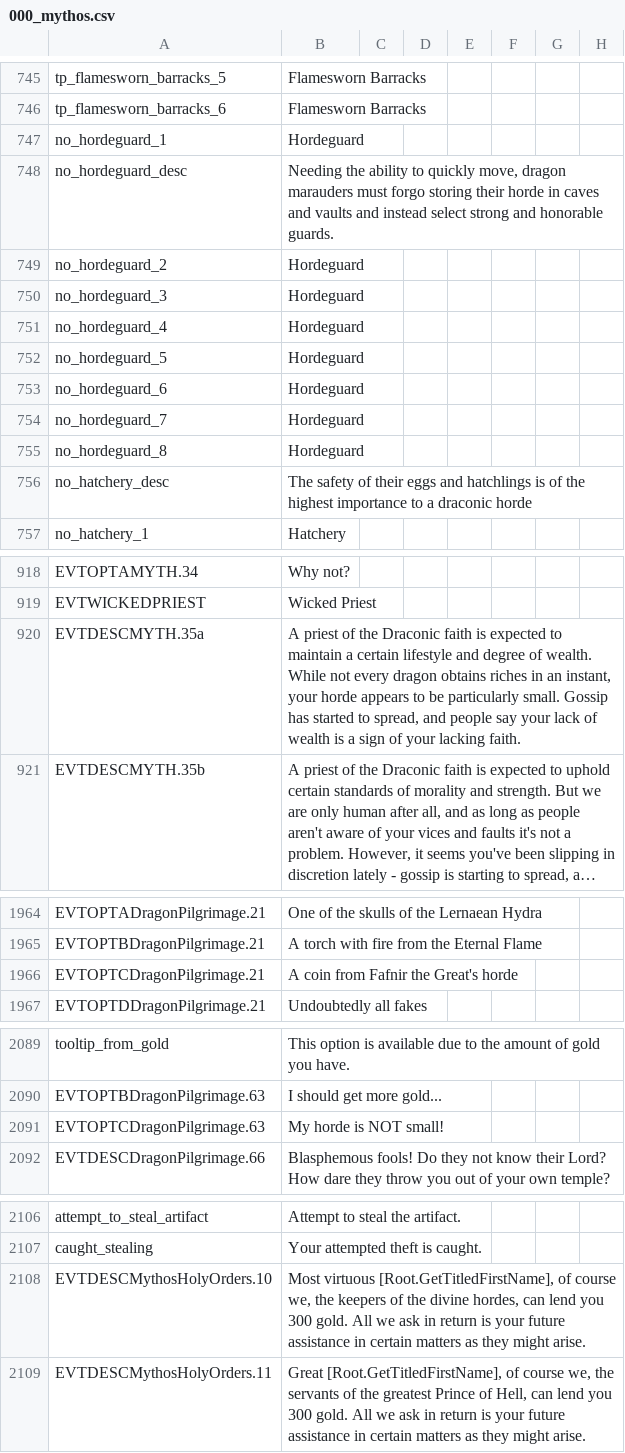
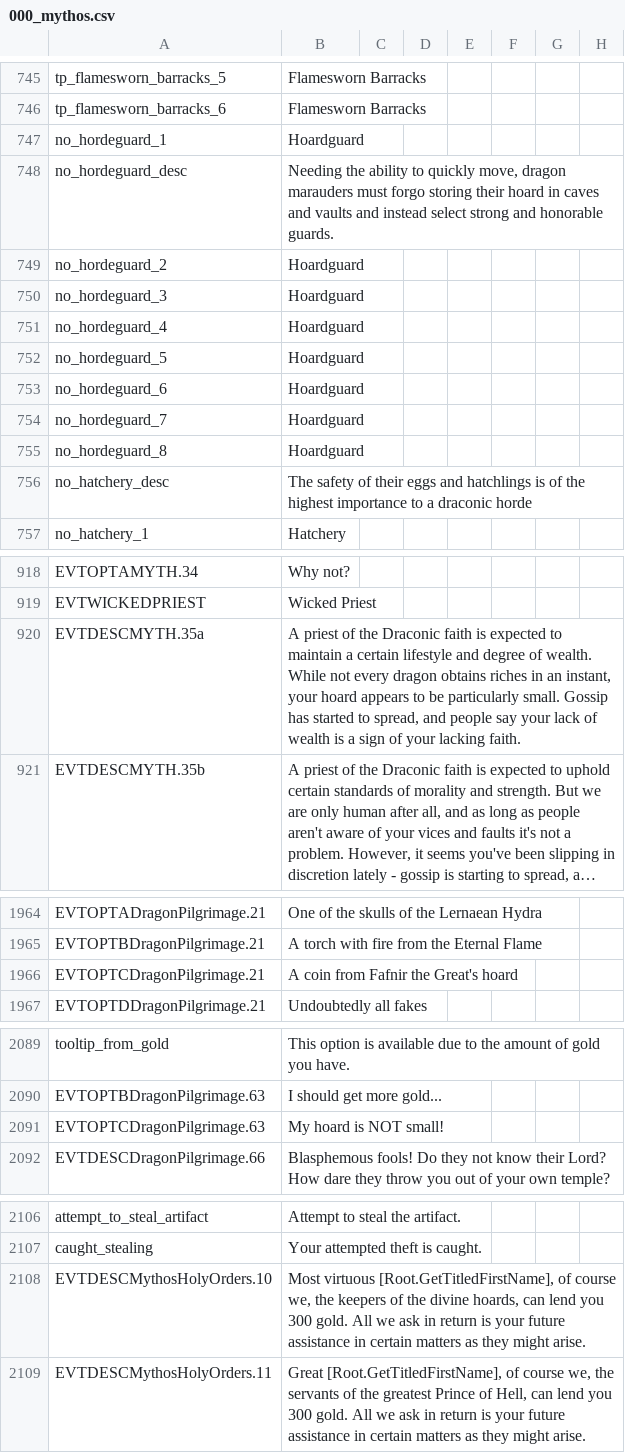
Before and after one commit to Leekoo/Mythos2, a CSV file: Mythos2/localisation/000_mythos.csv, drawn as a sheet; only a part is shown, gaps mark what is left out; long unchanged cells end in …; the diff covers the shown part only; the diff names each change by its address in the sheet, - before the commit and + after, or states it on an @@ line.

```diff
--- a/Mythos2/localisation/000_mythos.csv
+++ b/Mythos2/localisation/000_mythos.csv
-B747: Hordeguard
+B747: Hoardguard
-B748: …storing their horde in caves…
+B748: …storing their hoard in caves…
-B749:B755: Hordeguard
+B749:B755: Hoardguard
-B920: …instant, your horde appears to…
+B920: …instant, your hoard appears to…
-B1966: A coin from Fafnir the Great's horde
+B1966: A coin from Fafnir the Great's hoard
-B2091: My horde is NOT small!
+B2091: My hoard is NOT small!
-B2108: …the divine hordes, can lend…
+B2108: …the divine hoards, can lend…
```
Also changed, not shown: 1 edited cell elsewhere in this file, Mythos2/localisation/MythosDragons.csv, Mythos2/localisation/MythosReligionAndCulture.csv.
